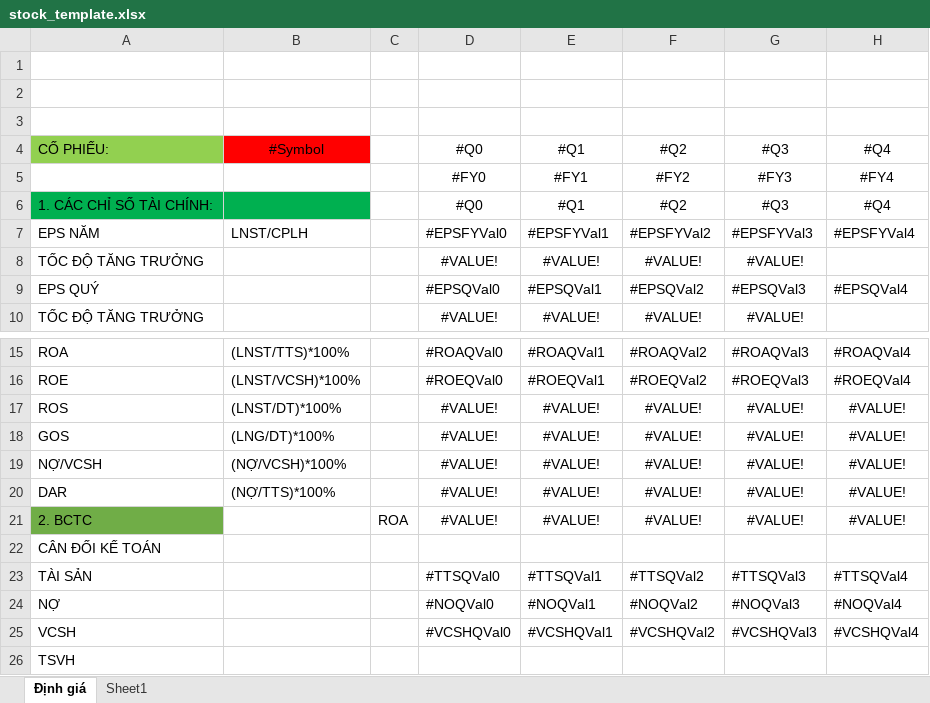
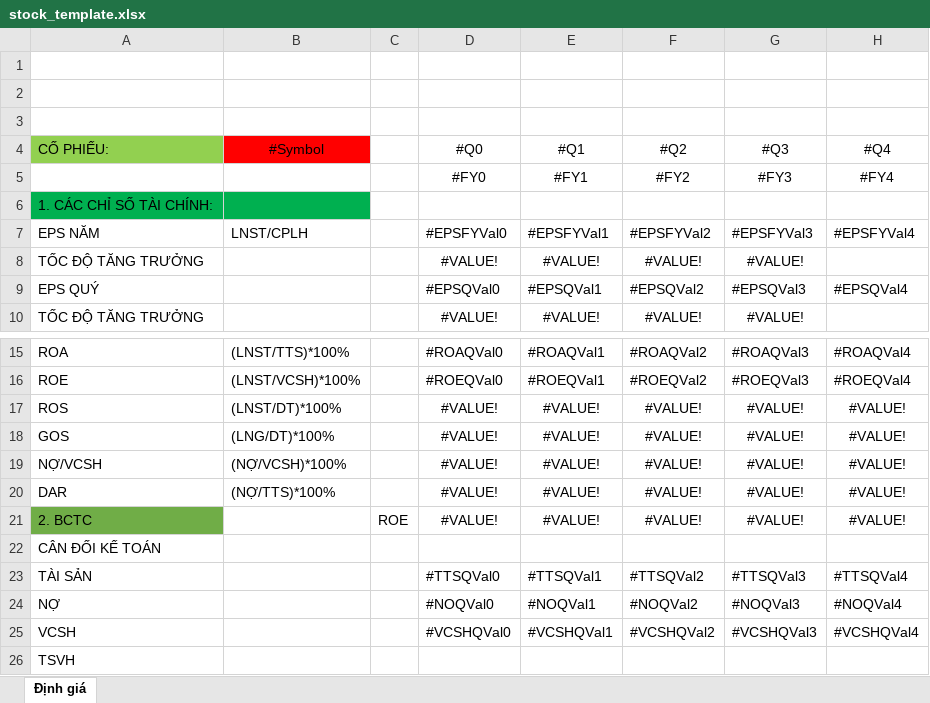
Before and after one commit to TienPD3/tienpd3.github.io, an Excel workbook: website/file/stock_template.xlsx, sheet Định giá, drawn as a sheet; only a part is shown, gaps mark what is left out; values as stored, in another font and other column widths than the file's, no borders; the diff names each change by its address in the sheet, - before the commit and + after, or states it on an @@ line.

Commit message:
Update Stock Pro

```diff
--- a/website/file/stock_template.xlsx (sheet Định giá)
+++ b/website/file/stock_template.xlsx (sheet Định giá)
-sheet tab: Sheet1
-D6 (#Q0): #Q0
+D6 (#Q0): (empty)
-E6 (#Q1): #Q1
+E6 (#Q1): (empty)
-F6 (#Q2): #Q2
+F6 (#Q2): (empty)
-G6 (#Q3): #Q3
+G6 (#Q3): (empty)
-H6 (#Q4): #Q4
+H6 (#Q4): (empty)
-C21: ROA
+C21: ROE
```
Also changed, not shown: formulas that keep their value, 2 other files.
